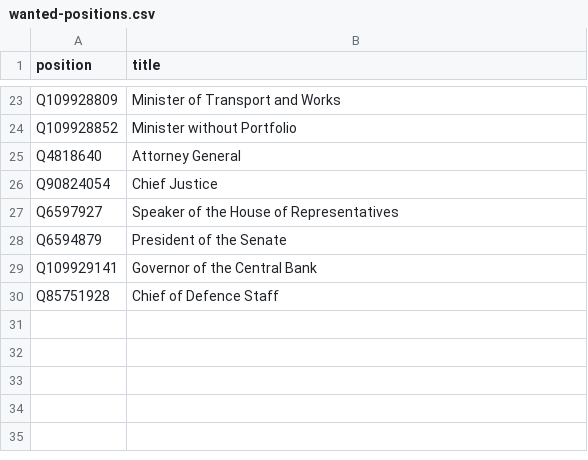
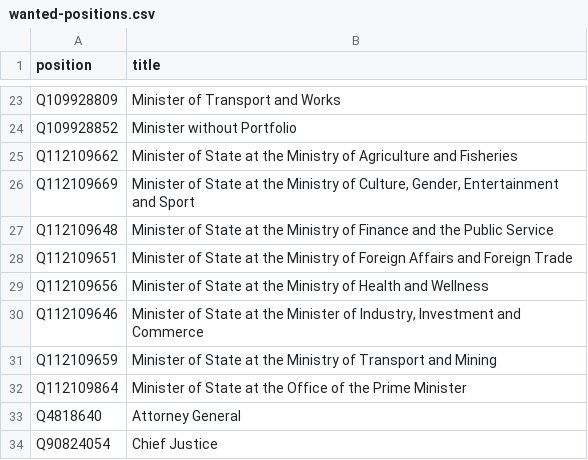
Before and after one commit to every-politician-scrapers/jamaica-ministers, a CSV file: wikidata/wanted-positions.csv, drawn as a sheet; only a part is shown, gaps mark what is left out; the shorter side is filled out with more unchanged rows; the diff names each change by its address in the sheet, - before the commit and + after, or states it on an @@ line.

```diff
--- a/wikidata/wanted-positions.csv
+++ b/wikidata/wanted-positions.csv
+row 25: Q112109662 | Minister of State at the Ministry of Agriculture and Fisheries
+row 26: Q112109669 | Minister of State at the Ministry of Culture, Gender, Entertainment and Sport
+row 27: Q112109648 | Minister of State at the Ministry of Finance and the Public Service
+row 28: Q112109651 | Minister of State at the Ministry of Foreign Affairs and Foreign Trade
+row 29: Q112109656 | Minister of State at the Ministry of Health and Wellness
+row 30: Q112109646 | Minister of State at the Minister of Industry, Investment and Commerce
+row 31: Q112109659 | Minister of State at the Ministry of Transport and Mining
+row 32: Q112109864 | Minister of State at the Office of the Prime Minister
```
Also changed, not shown: sources/official/scraped.csv, sources/official/wikidata.csv, 7 other files.
